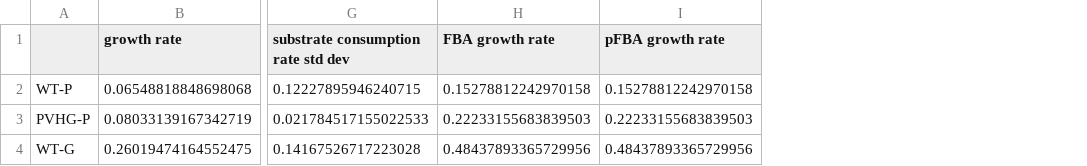
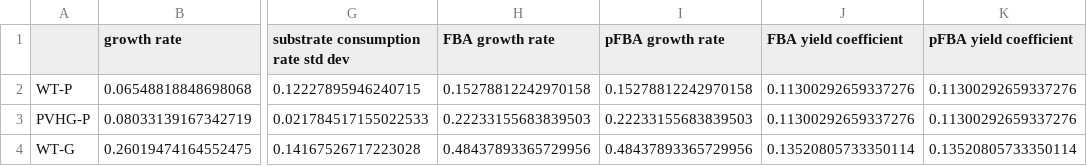
Before and after one commit to LBLQMM/RhodococcusGSM, a CSV file: data/growth_parameters/fba_pfba_growth_parameters.csv, drawn as a sheet; only a part is shown, gaps mark what is left out; the diff names each change by its address in the sheet, - before the commit and + after, or states it on an @@ line.

```diff
--- a/data/growth_parameters/fba_pfba_growth_parameters.csv
+++ b/data/growth_parameters/fba_pfba_growth_parameters.csv
+column J (FBA yield coefficient), rows 2-4: 0.11300292659337276 | 0.11300292659337276 | 0.13520805733350114
+column K (pFBA yield coefficient), rows 2-4: 0.11300292659337276 | 0.11300292659337276 | 0.13520805733350114
```
Also changed, not shown: data/central_fluxes/phenol_SPOT_PVHG6.csv, data/genome_scale_fluxes/phenol_spot_pvhg6_1.csv, 28 other files.
